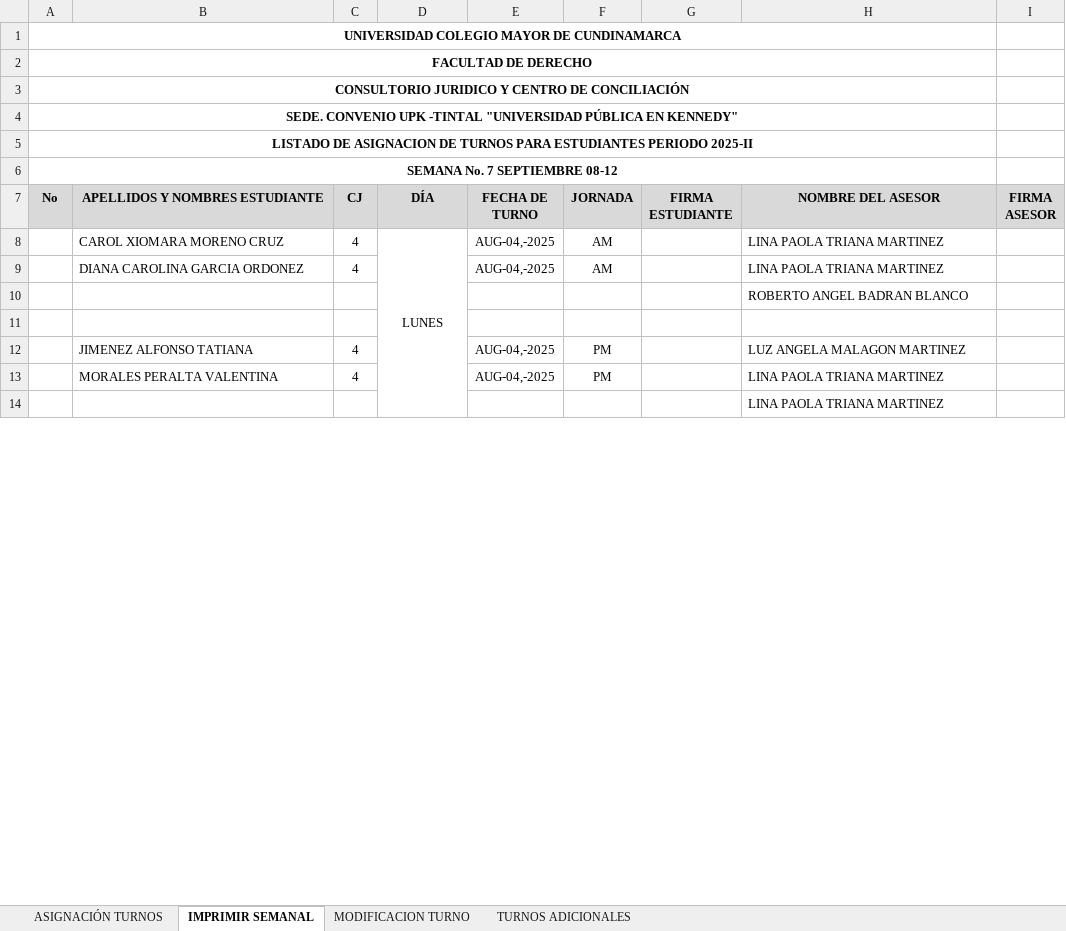
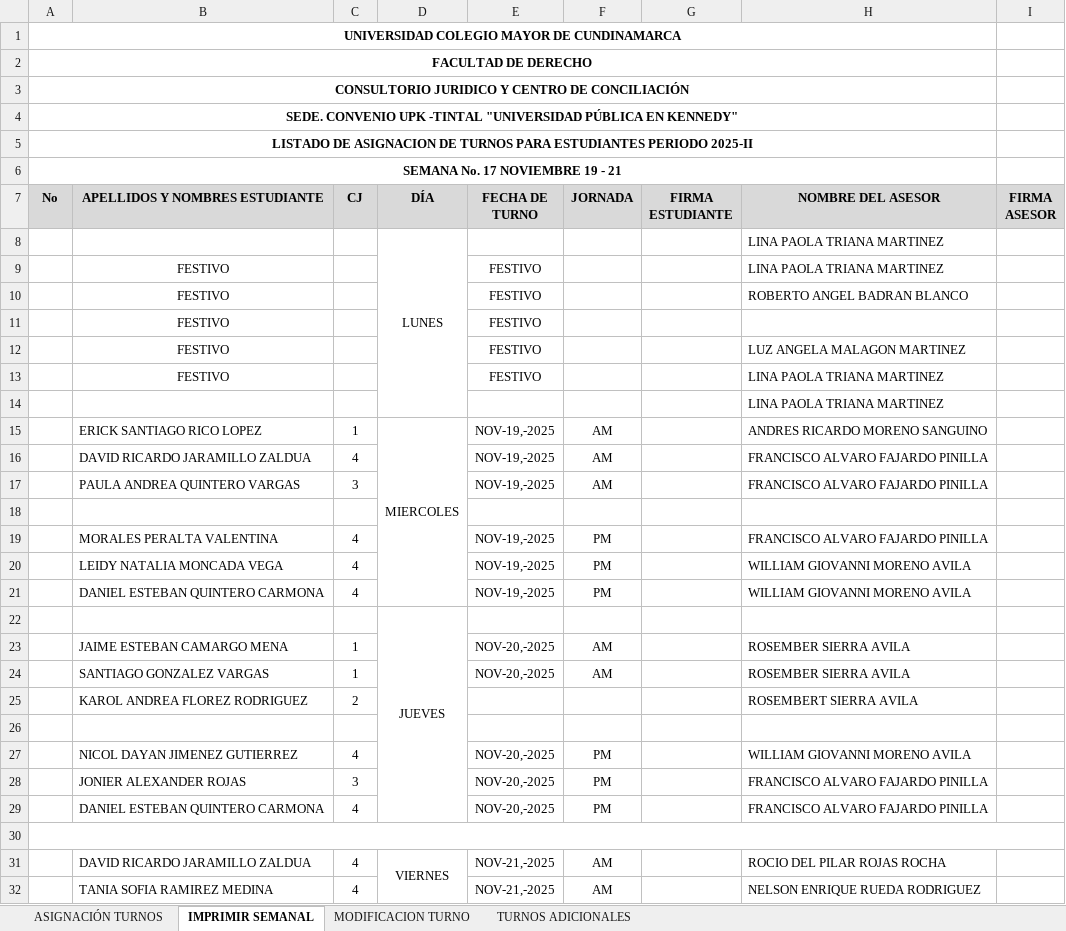
Before and after one commit to FabioSierrare/APLICATIVOS-FACULTAD-DE-DERECHO, an Excel workbook: facultad-derecho/tempExcels/Semana2.xlsx, sheet IMPRIMIR SEMANAL, drawn as a sheet; only a part is shown; values as stored, in another font and other column widths than the file's, no borders; charts and pictures not drawn; removed rows and columns are numbered as before the commit, all else as after; the diff covers the shown part only; the diff names each change by its address in the sheet, - before the commit and + after, or states it on an @@ line.

```diff
--- a/facultad-derecho/tempExcels/Semana2.xlsx (sheet IMPRIMIR SEMANAL)
+++ b/facultad-derecho/tempExcels/Semana2.xlsx (sheet IMPRIMIR SEMANAL)
-A6 (No): SEMANA No. 7 SEPTIEMBRE 08-12
+A6 (No): SEMANA No. 17 NOVIEMBRE 19 - 21
-row 8:  | CAROL XIOMARA MORENO CRUZ | 4 | LUNES | AUG-04,-2025 | AM |  | LINA PAOLA TRIANA MARTINEZ
+row 8:  |  |  | LUNES |  |  |  | LINA PAOLA TRIANA MARTINEZ
+row 9:  | FESTIVO |  |  | FESTIVO |  |  | LINA PAOLA TRIANA MARTINEZ
+row 10:  | FESTIVO |  |  | FESTIVO |  |  | ROBERTO ANGEL BADRAN BLANCO
+row 11:  | FESTIVO |  |  | FESTIVO
+row 12:  | FESTIVO |  |  | FESTIVO |  |  | LUZ ANGELA MALAGON MARTINEZ
+row 13:  | FESTIVO |  |  | FESTIVO |  |  | LINA PAOLA TRIANA MARTINEZ
+row 14:  |  |  |  |  |  |  | LINA PAOLA TRIANA MARTINEZ
+row 15:  | ERICK SANTIAGO RICO LOPEZ | 1 | MIERCOLES | NOV-19,-2025 | AM |  | ANDRES RICARDO MORENO SANGUINO
-B16 (APELLIDOS Y NOMBRES ESTUDIANTE): DIANA CAROLINA GARCIA ORDONEZ
+B16 (APELLIDOS Y NOMBRES ESTUDIANTE): DAVID RICARDO JARAMILLO ZALDUA
-E16 (FECHA DE TURNO): AUG-04,-2025
+E16 (FECHA DE TURNO): NOV-19,-2025
-H16 (NOMBRE DEL ASESOR): LINA PAOLA TRIANA MARTINEZ
+H16 (NOMBRE DEL ASESOR): FRANCISCO ALVARO FAJARDO PINILLA
-row 10:  |  |  |  |  |  |  | ROBERTO ANGEL BADRAN BLANCO
+row 17:  | PAULA ANDREA QUINTERO VARGAS | 3 |  | NOV-19,-2025 | AM |  | FRANCISCO ALVARO FAJARDO PINILLA
-row 12:  | JIMENEZ ALFONSO TATIANA | 4 |  | AUG-04,-2025 | PM |  | LUZ ANGELA MALAGON MARTINEZ
-E19 (FECHA DE TURNO): AUG-04,-2025
+E19 (FECHA DE TURNO): NOV-19,-2025
-H19 (NOMBRE DEL ASESOR): LINA PAOLA TRIANA MARTINEZ
+H19 (NOMBRE DEL ASESOR): FRANCISCO ALVARO FAJARDO PINILLA
+row 20:  | LEIDY NATALIA MONCADA VEGA | 4 |  | NOV-19,-2025 | PM |  | WILLIAM GIOVANNI MORENO AVILA
+row 21:  | DANIEL ESTEBAN QUINTERO CARMONA | 4 |  | NOV-19,-2025 | PM |  | WILLIAM GIOVANNI MORENO AVILA
@@ row 23 moved to row 22: JUEVES @@
+row 23:  | JAIME ESTEBAN CAMARGO MENA | 1 |  | NOV-20,-2025 | AM |  | ROSEMBER SIERRA AVILA
+row 24:  | SANTIAGO GONZALEZ VARGAS | 1 |  | NOV-20,-2025 | AM |  | ROSEMBER SIERRA AVILA
+row 25:  | KAROL ANDREA FLOREZ RODRIGUEZ | 2 |  |  |  |  | ROSEMBERT SIERRA AVILA
-H26 (NOMBRE DEL ASESOR): LINA PAOLA TRIANA MARTINEZ
+H26 (NOMBRE DEL ASESOR): (empty)
+row 27:  | NICOL DAYAN JIMENEZ GUTIERREZ | 4 |  | NOV-20,-2025 | PM |  | WILLIAM GIOVANNI MORENO AVILA
+row 28:  | JONIER ALEXANDER ROJAS | 3 |  | NOV-20,-2025 | PM |  | FRANCISCO ALVARO FAJARDO PINILLA
+row 29:  | DANIEL ESTEBAN QUINTERO CARMONA | 4 |  | NOV-20,-2025 | PM |  | FRANCISCO ALVARO FAJARDO PINILLA
+row 30: (empty)
+row 31:  | DAVID RICARDO JARAMILLO ZALDUA | 4 | VIERNES | NOV-21,-2025 | AM |  | ROCIO DEL PILAR ROJAS ROCHA
+row 32:  | TANIA SOFIA RAMIREZ MEDINA | 4 |  | NOV-21,-2025 | AM |  | NELSON ENRIQUE RUEDA RODRIGUEZ
```
Also changed, not shown: 5 added rows and 22 removed rows elsewhere in this sheet, facultad-derecho/tempExcels/Semana1.xlsx, facultad-derecho/tempExcels/Semana3.xlsx, 8 other files.
